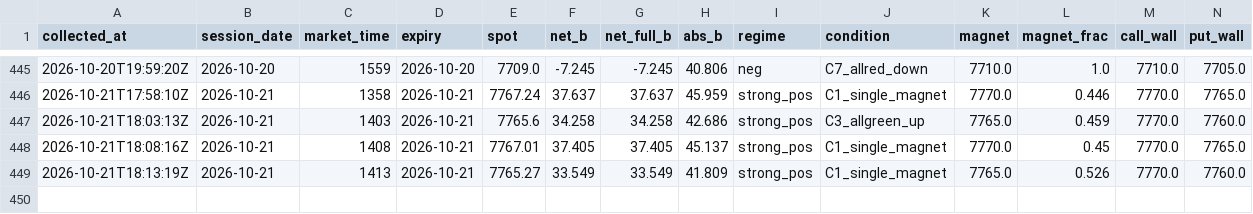
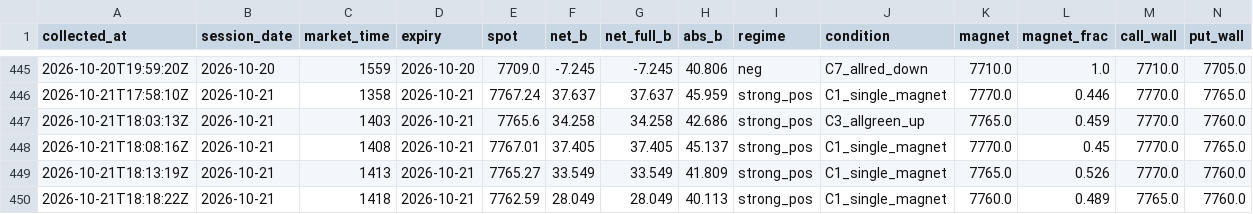
Before and after one commit to utkarpatil/spx-gex-collector, a CSV file: data/collected/gex_live.csv, drawn as a sheet; only a part is shown, gaps mark what is left out; rows hold the shown columns only; the diff names each change by its address in the sheet, - before the commit and + after, or states it on an @@ line.

```diff
--- a/data/collected/gex_live.csv
+++ b/data/collected/gex_live.csv
+row 450: 2026-10-21T18:18:22Z | 2026-10-21 | 1418 | 2026-10-21 | 7762.59 | 28.049 | 28.049 | 40.113 | strong_pos | C1_single_magnet | 7760.0 | 0.489 | 7765.0 | 7760.0
```
Also changed, not shown: 1 other file.
